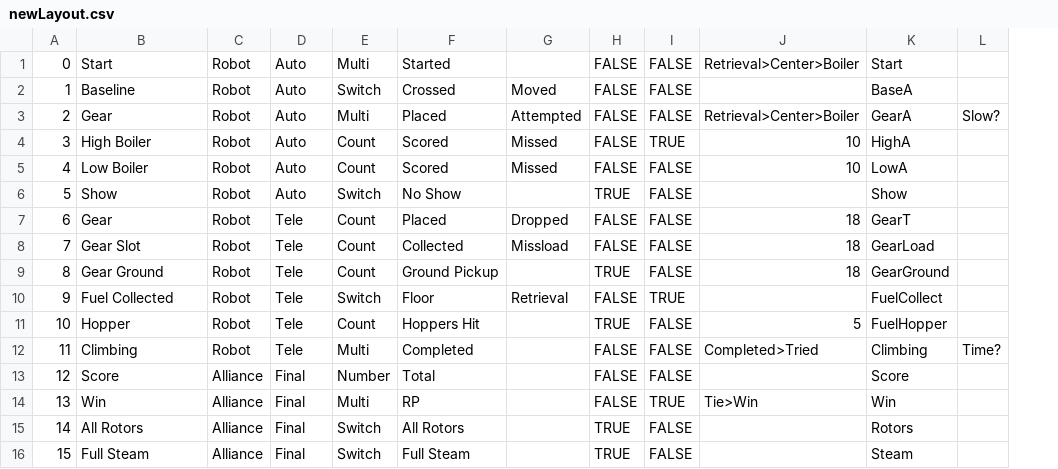
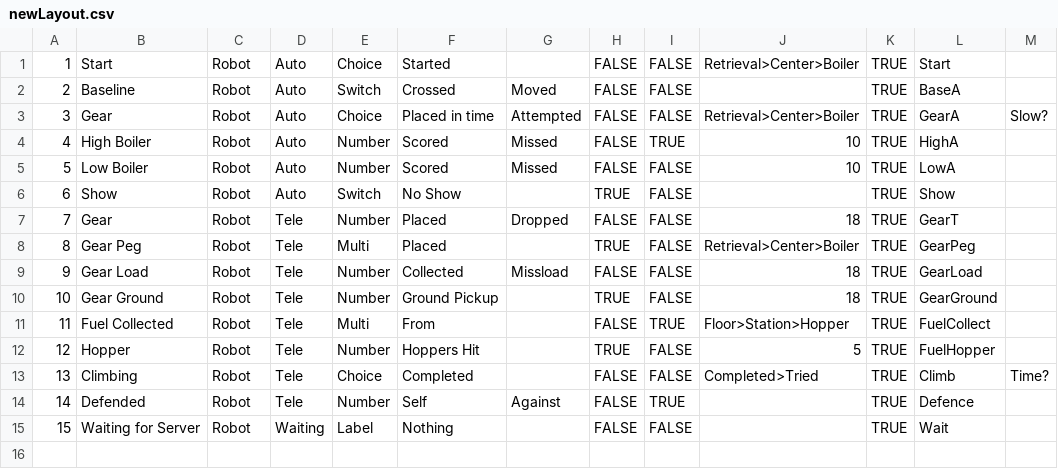
Before and after one commit to irs1318dev/irsScouting2017, a CSV file: Server/TestJson/newLayout.csv, drawn as a sheet; removed rows and columns are numbered as before the commit, all else as after; the diff names each change by its address in the sheet, - before the commit and + after, or states it on an @@ line.

```diff
--- a/Server/TestJson/newLayout.csv
+++ b/Server/TestJson/newLayout.csv
+column K, rows 1-7: all TRUE; rows 9-13: all TRUE
@@ column A renumbered between rows 1 and 13 @@
-E1: Multi
+E1: Choice
-E3: Multi
+E3: Choice
-F3: Placed
+F3: Placed in time
-E4:E5: Count
+E4:E5: Number
-E7: Count
+E7: Number
+row 8: 8 | Gear Peg | Robot | Tele | Multi | Placed |  | TRUE | FALSE | Retrieval>Center>Boiler | TRUE | GearPeg
-B9: Gear Slot
+B9: Gear Load
-E9:E10: Count
+E9:E10: Number
-E11: Switch
+E11: Multi
-F11: Floor
+F11: From
-G11: Retrieval
+G11: (empty)
-J11: (empty)
+J11: Floor>Station>Hopper
-E12: Count
+E12: Number
-E13: Multi
+E13: Choice
-L13: Climbing
+L13: Climb
-row 13: 12 | Score | Alliance | Final | Number | Total |  | FALSE | FALSE |  | Score
-row 14: 13 | Win | Alliance | Final | Multi | RP |  | FALSE | TRUE | Tie>Win | Win
-row 15: 14 | All Rotors | Alliance | Final | Switch | All Rotors |  | TRUE | FALSE |  | Rotors
-row 16: 15 | Full Steam | Alliance | Final | Switch | Full Steam |  | TRUE | FALSE |  | Steam
+row 14: 14 | Defended | Robot | Tele | Number | Self | Against | FALSE | TRUE |  | TRUE | Defence
+row 15: 15 | Waiting for Server | Robot | Waiting | Label | Nothing |  | FALSE | FALSE |  | TRUE | Wait
```
Also changed, not shown: 11 other files.
